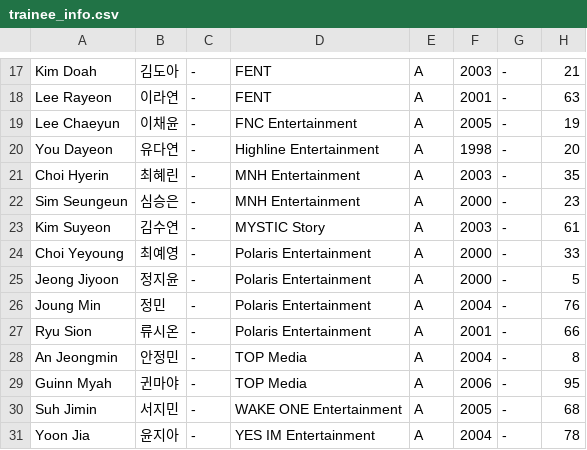
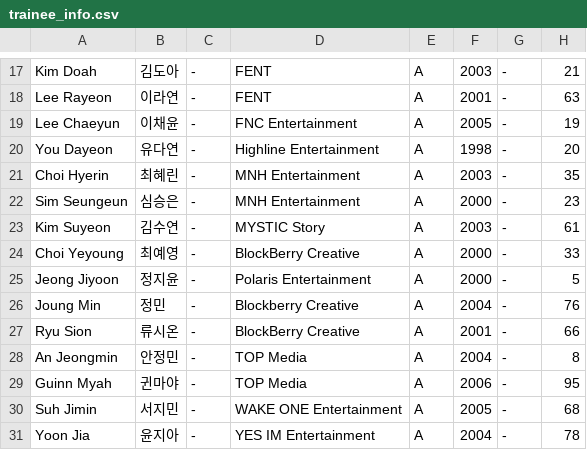
Before and after one commit to tinkatonz/elite-class-ranker, a CSV file: trainee_info.csv, drawn as a sheet; only a part is shown, gaps mark what is left out.

Commit message:
Updated Choi Yeyoung, Joung Min and Ryu Sion’s company

```diff
--- a/trainee_info.csv
+++ b/trainee_info.csv
@@ -23,6 +23,6 @@
 "Kim Suyeon","김수연","-","MYSTIC Story","A","2003","-","61"
-"Choi Yeyoung","최예영","-","Polaris Entertainment","A","2000","-","33"
+"Choi Yeyoung","최예영","-","BlockBerry Creative","A","2000","-","33"
 "Jeong Jiyoon","정지윤","-","Polaris Entertainment","A","2000","-","5"
-"Joung Min","정민","-","Polaris Entertainment","A","2004","-","76"
-"Ryu Sion","류시온","-","Polaris Entertainment","A","2001","-","66"
+"Joung Min","정민","-","Blockberry Creative","A","2004","-","76"
+"Ryu Sion","류시온","-","BlockBerry Creative","A","2001","-","66"
 "An Jeongmin","안정민","-","TOP Media","A","2004","-","8"
```
